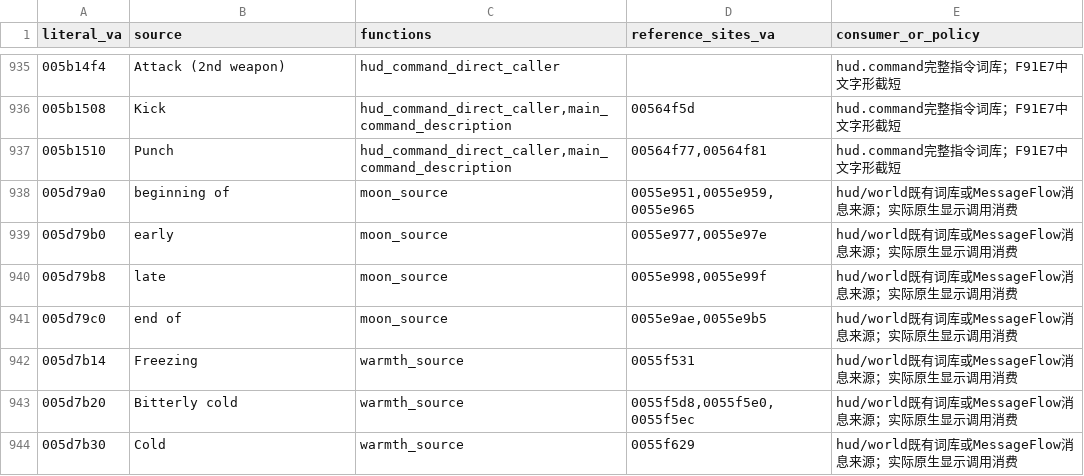
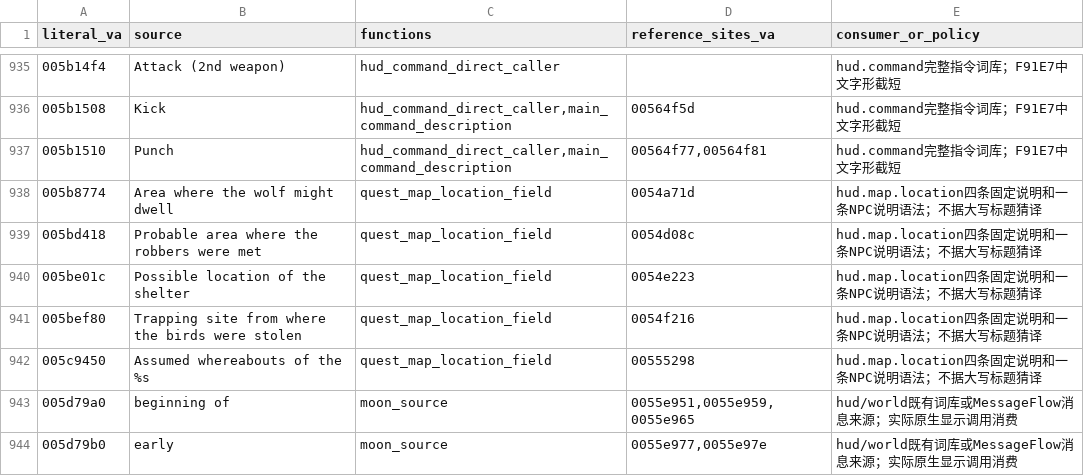
Before and after one commit to pokemonchw/urwcn, a TSV file: docs/evidence/20261110-hud-map-text-resources.tsv, drawn as a sheet; only a part is shown, gaps mark what is left out; the shorter side is filled out with more unchanged rows; the diff names each change by its address in the sheet, - before the commit and + after, or states it on an @@ line.

```diff
--- a/docs/evidence/20261110-hud-map-text-resources.tsv
+++ b/docs/evidence/20261110-hud-map-text-resources.tsv
+row 938: 005b8774 | Area where the wolf might dwell | quest_map_location_field | 0054a71d | hud.map.location四条固定说明和一条NPC说明语法；不据大写标题猜译
+row 939: 005bd418 | Probable area where the robbers were met | quest_map_location_field | 0054d08c | hud.map.location四条固定说明和一条NPC说明语法；不据大写标题猜译
+row 940: 005be01c | Possible location of the shelter | quest_map_location_field | 0054e223 | hud.map.location四条固定说明和一条NPC说明语法；不据大写标题猜译
+row 941: 005bef80 | Trapping site from where the birds were stolen | quest_map_location_field | 0054f216 | hud.map.location四条固定说明和一条NPC说明语法；不据大写标题猜译
+row 942: 005c9450 | Assumed whereabouts of the %s | quest_map_location_field | 00555298 | hud.map.location四条固定说明和一条NPC说明语法；不据大写标题猜译
```
Also changed, not shown: translations/messages_embedded/values.hud-map.zh-CN.tsv, 8 other files.
